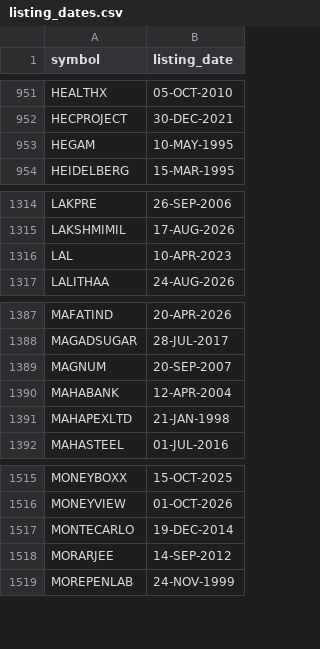
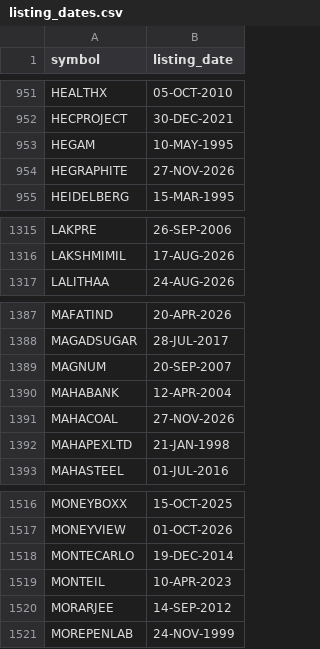
Before and after one commit to itech306/gann-sa-sector, a CSV file: listing_dates.csv, drawn as a sheet; only a part is shown, gaps mark what is left out.

Commit message:
EOD data update 2026-11-26

```diff
--- a/listing_dates.csv
+++ b/listing_dates.csv
@@ -953,2 +953,3 @@ HECPROJECT,30-DEC-2021
 HEGAM,10-MAY-1995
+HEGRAPHITE,27-NOV-2026
 HEIDELBERG,15-MAR-1995
@@ -1315,3 +1316,2 @@ LAKPRE,26-SEP-2006
 LAKSHMIMIL,17-AUG-2026
-LAL,10-APR-2023
 LALITHAA,24-AUG-2026
@@ -1390,2 +1390,3 @@ MAGNUM,20-SEP-2007
 MAHABANK,12-APR-2004
+MAHACOAL,27-NOV-2026
 MAHAPEXLTD,21-JAN-1998
@@ -1517,2 +1518,3 @@ MONEYVIEW,01-OCT-2026
 MONTECARLO,19-DEC-2014
+MONTEIL,10-APR-2023
 MORARJEE,14-SEP-2012
```
Also changed, not shown: 3 other files.
